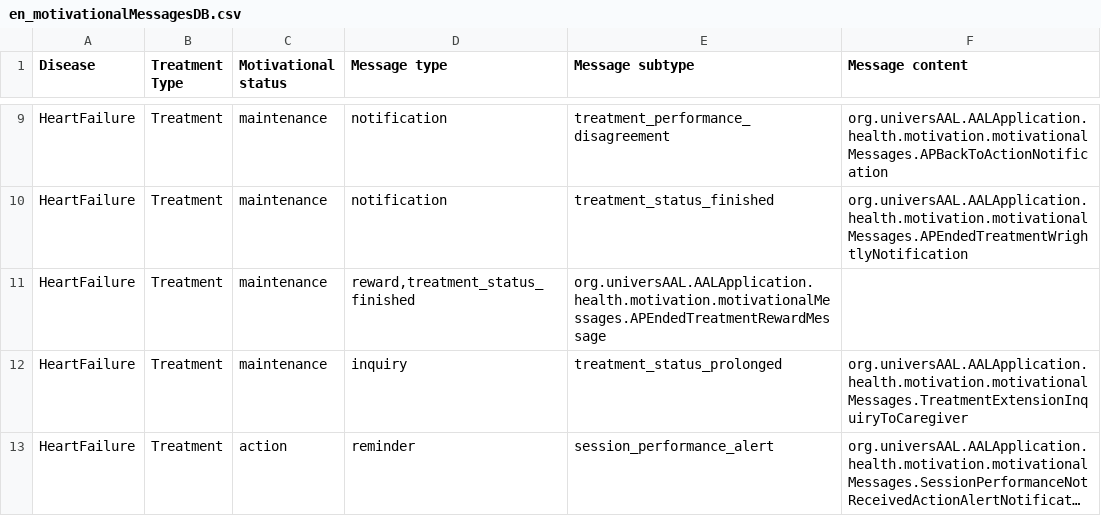
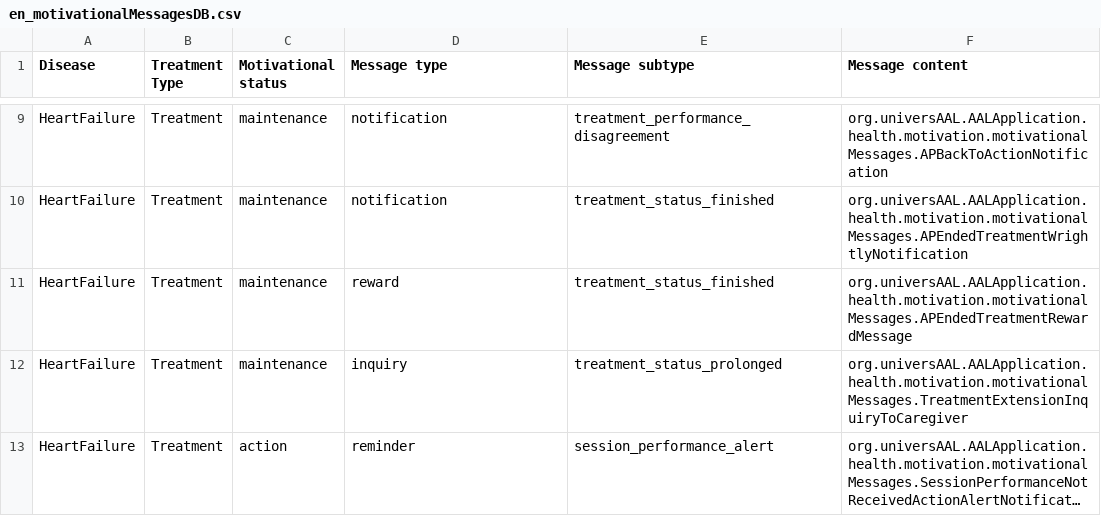
Before and after one commit to universAAL/applications, a CSV file: health/health.motivation/src/main/resources/messagesDB/en_motivationalMessagesDB.csv (was health/health.motivation/src/main/resources/en_motivationalMessagesDB.csv), drawn as a sheet; only a part is shown, gaps mark what is left out; long unchanged cells end in ….

Commit message:
Health module updated (improvements performed)

```diff
--- a/health/health.motivation/src/main/resources/en_motivationalMessagesDB.csv
+++ b/health/health.motivation/src/main/resources/messagesDB/en_motivationalMessagesDB.csv
@@ -10,3 +10,3 @@ HeartFailure;Treatment;maintenance;notification;treatment_performance_disagreeme
 HeartFailure;Treatment;maintenance;notification;treatment_status_finished;org.universAAL.AALApplication.health.motivation.motivationalMessages.APEndedTreatmentWrightlyNotification
-HeartFailure;Treatment;maintenance;reward,treatment_status_finished;org.universAAL.AALApplication.health.motivation.motivationalMessages.APEndedTreatmentRewardMessage
+HeartFailure;Treatment;maintenance;reward;treatment_status_finished;org.universAAL.AALApplication.health.motivation.motivationalMessages.APEndedTreatmentRewardMessage
 HeartFailure;Treatment;maintenance;inquiry;treatment_status_prolonged;org.universAAL.AALApplication.health.motivation.motivationalMessages.TreatmentExtensionInquiryToCaregiver
```
Also changed, not shown: 8 other files.
